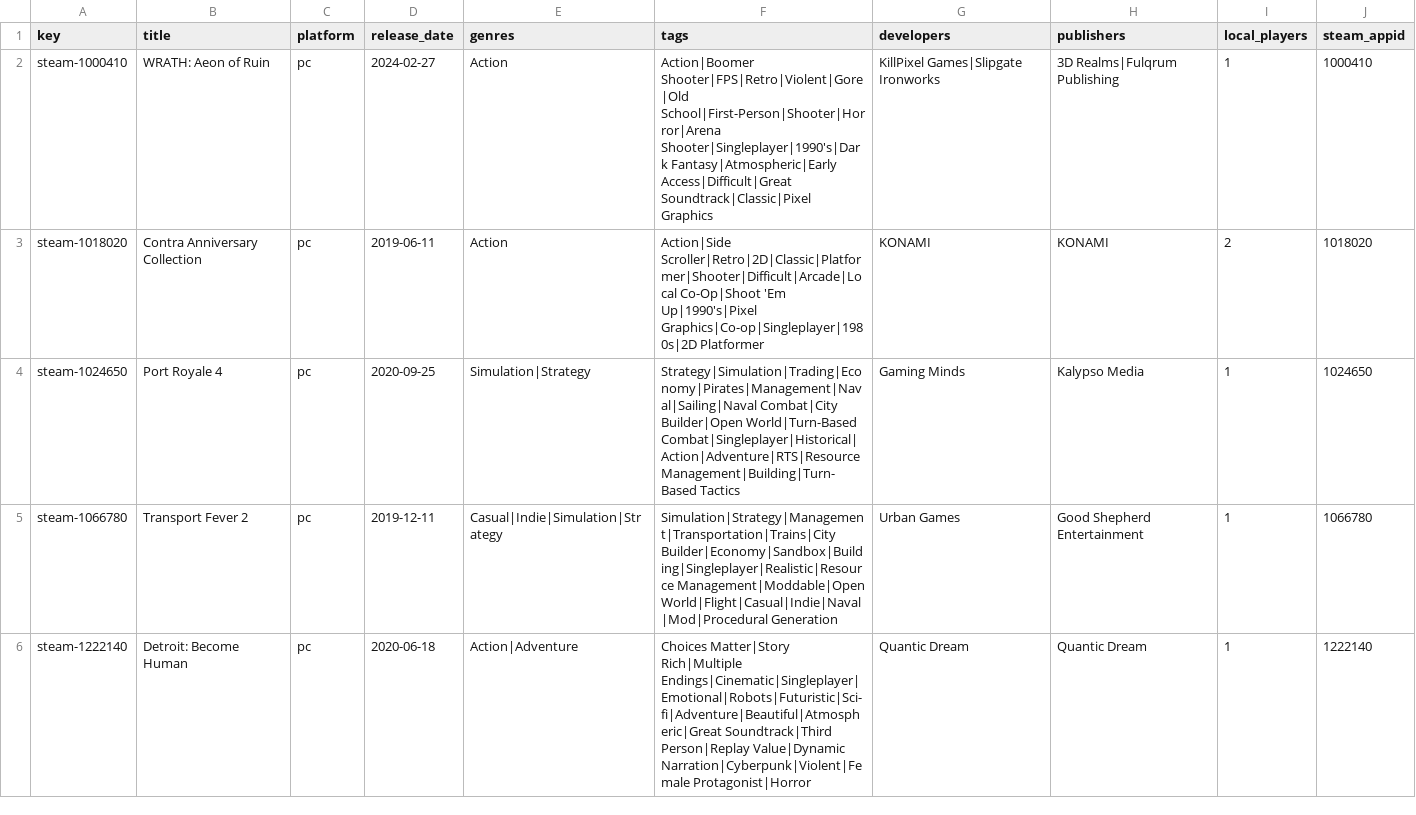
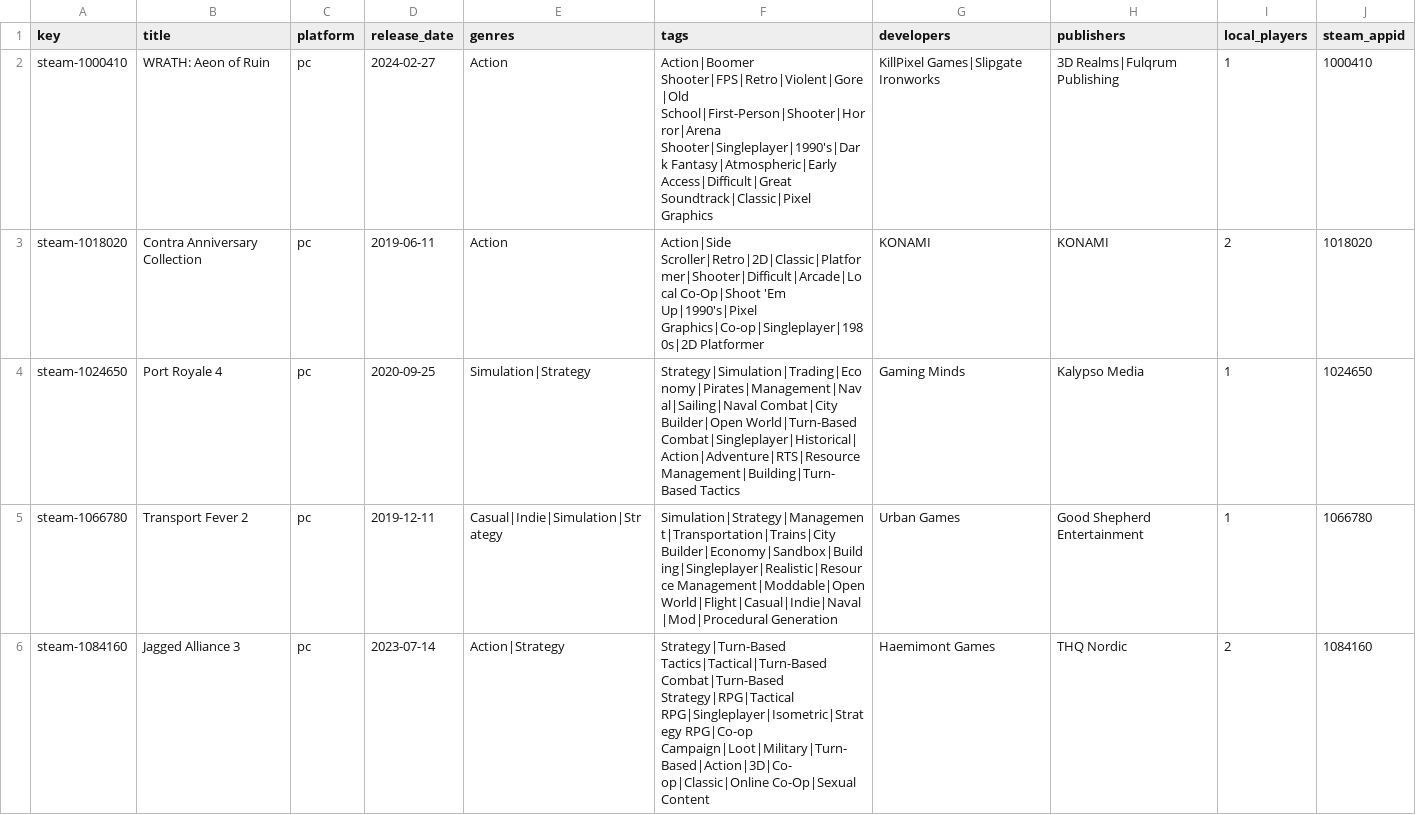
Before and after one commit to jeremybris/PlayOut-metadata, a CSV file: data/steam/12.csv, drawn as a sheet; only a part is shown; the shorter side is filled out with more unchanged rows; the diff covers the shown part only.

```diff
--- a/data/steam/12.csv
+++ b/data/steam/12.csv
@@ -5 +5,2 @@ steam-1024650,Port Royale 4,pc,2020-09-25,Simulation|Strategy,Strategy|Simulatio
 steam-1066780,Transport Fever 2,pc,2019-12-11,Casual|Indie|Simulation|Strategy,Simulation|Strategy|Management|Transportation|Trains|City Builder|Economy|Sandbox|Building|Singleplayer|Realistic|Resource Management|Moddable|Open World|Flight|Casual|Indie|Naval|Mod|Procedural Generation,Urban Games,Good Shepherd Entertainment,1,1066780
+steam-1084160,Jagged Alliance 3,pc,2023-07-14,Action|Strategy,Strategy|Turn-Based Tactics|Tactical|Turn-Based Combat|Turn-Based Strategy|RPG|Tactical RPG|Singleplayer|Isometric|Strategy RPG|Co-op Campaign|Loot|Military|Turn-Based|Action|3D|Co-op|Classic|Online Co-Op|Sexual Content,Haemimont Games,THQ Nordic,2,1084160
```
Also changed, not shown: 1 added row elsewhere in this file.
